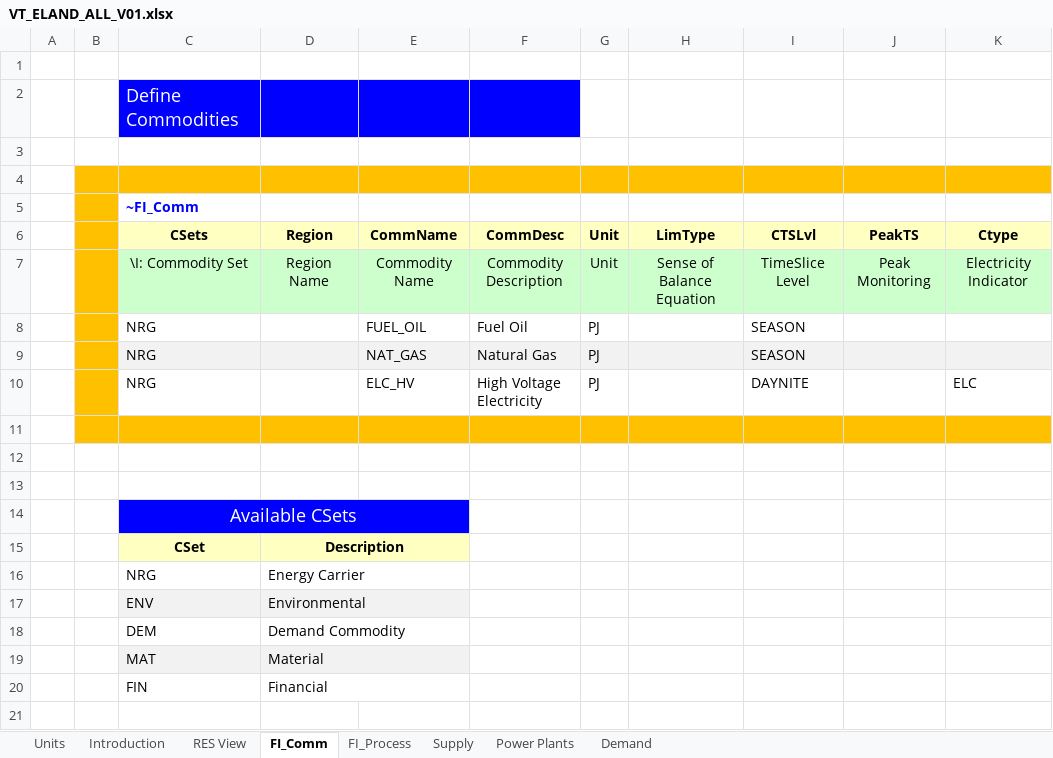
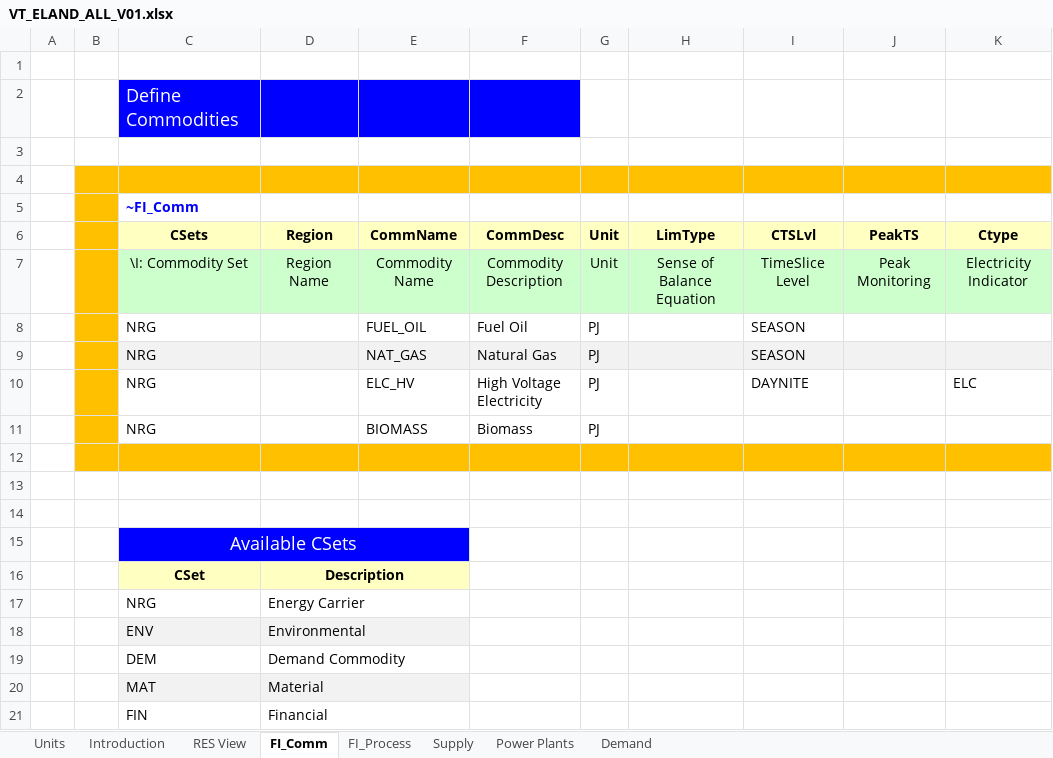
Before and after one commit to grzegorzlaszczak/studiazima, an Excel workbook: VT_ELAND_ALL_V01.xlsx, sheet FI_Comm, drawn as a sheet; values as stored, in another font and other column widths than the file's, no borders; the diff names each change by its address in the sheet, - before the commit and + after, or states it on an @@ line.

```diff
--- a/VT_ELAND_ALL_V01.xlsx (sheet FI_Comm)
+++ b/VT_ELAND_ALL_V01.xlsx (sheet FI_Comm)
+row 11:  |  | NRG |  | BIOMASS | Biomass | PJ
```
Also changed, not shown: sheet FI_Process, sheet Power Plants, sheet Supply, charts or pictures.
